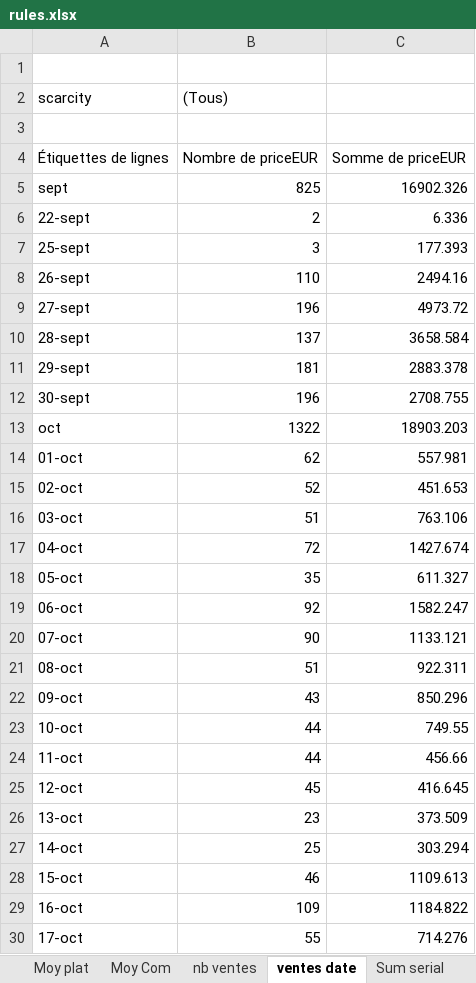
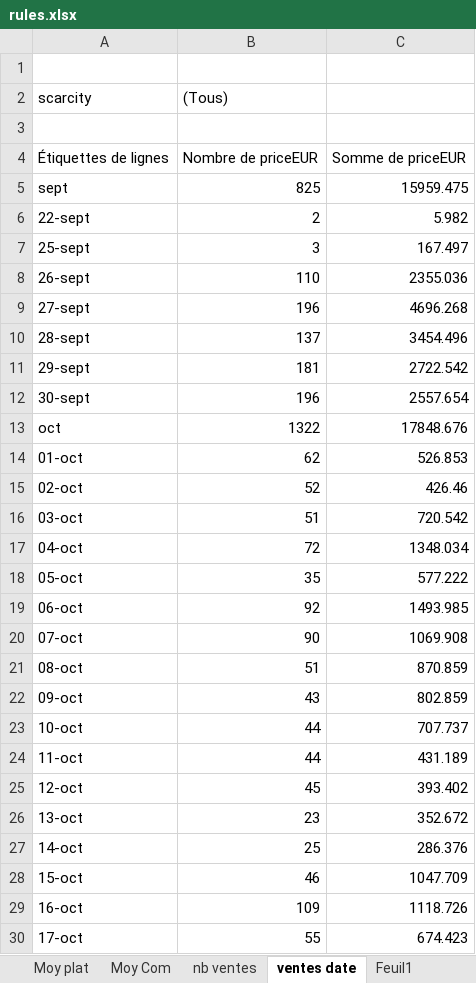
Before and after one commit to JulienMaille/rules-market-watcher, an Excel workbook: rules.xlsx, sheet ventes date, drawn as a sheet; only a part is shown; values as stored, in another font and other column widths than the file's, no borders; charts and pictures not drawn; the diff covers the shown part only; the diff names each change by its address in the sheet, - before the commit and + after, or states it on an @@ line.

```diff
--- a/rules.xlsx (sheet ventes date)
+++ b/rules.xlsx (sheet ventes date)
+sheet tab: Feuil1
-C5: 16902.326
+C5: 15959.475
-C6: 6.336
+C6: 5.982
-C7: 177.393
+C7: 167.497
-C8: 2494.16
+C8: 2355.036
-C9: 4973.72
+C9: 4696.268
-C10: 3658.584
+C10: 3454.496
-C11: 2883.378
+C11: 2722.542
-C12: 2708.755
+C12: 2557.654
-C13: 18903.203
+C13: 17848.676
-C14: 557.981
+C14: 526.853
-C15: 451.653
+C15: 426.46
-C16: 763.106
+C16: 720.542
-C17: 1427.674
+C17: 1348.034
-C18: 611.327
+C18: 577.222
-C19: 1582.247
+C19: 1493.985
-C20: 1133.121
+C20: 1069.908
-C21: 922.311
+C21: 870.859
-C22: 850.296
+C22: 802.859
-C23: 749.55
+C23: 707.737
-C24: 456.66
+C24: 431.189
-C25: 416.645
+C25: 393.402
-C26: 373.509
+C26: 352.672
-C27: 303.294
+C27: 286.376
-C28: 1109.613
+C28: 1047.709
-C29: 1184.822
+C29: 1118.726
-C30: 714.276
+C30: 674.423
```
Also changed, not shown: 5 added rows and 22 edited cells elsewhere in this sheet, sheet export, sheet nb ventes, sheet Moy plat, sheet Moy Com, sheet Sum com, sheet Sum plat, 1 more sheet, charts or pictures, 1 other file.
